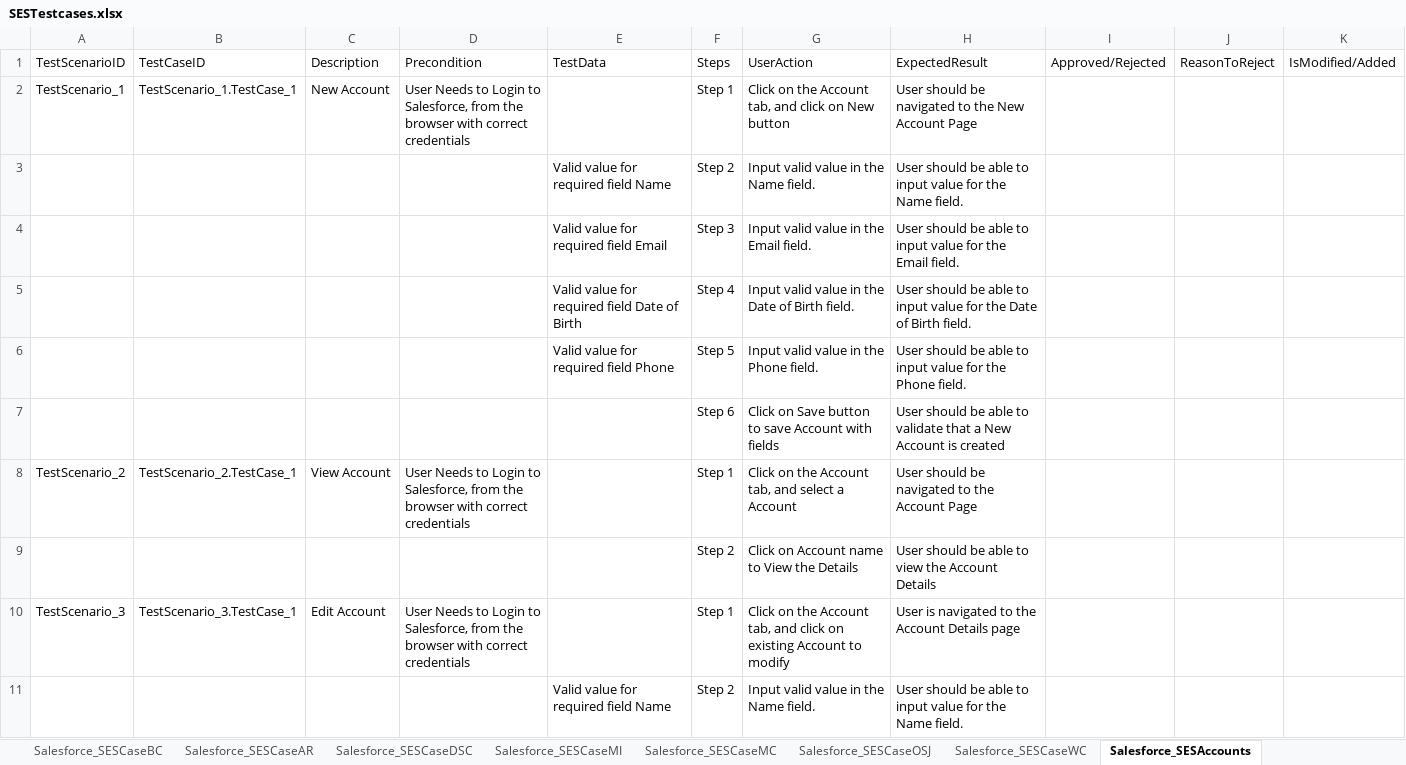
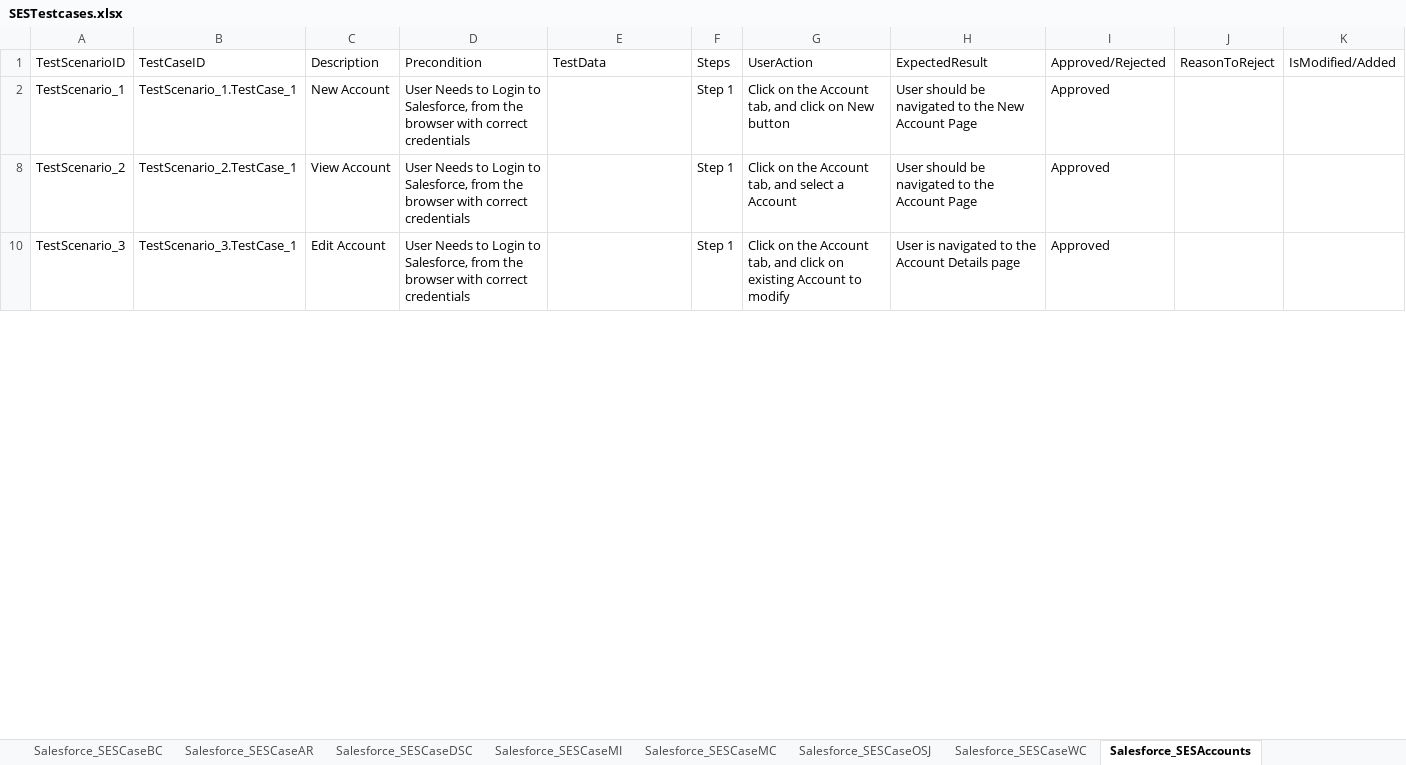
Before and after one commit to ShaikMohamedIrfan/NewSeswaterProject, an Excel workbook: SESTestcases.xlsx, sheet Salesforce_SESAccounts, drawn as a sheet; only a part is shown; values as stored, in another font and other column widths than the file's, no borders; table styles not drawn; the diff covers the shown part only; the diff names each change by its address in the sheet, - before the commit and + after, or states it on an @@ line.

```diff
--- a/SESTestcases.xlsx (sheet Salesforce_SESAccounts)
+++ b/SESTestcases.xlsx (sheet Salesforce_SESAccounts)
-I2: (empty)
+I2: Approved
@@ row 3 hidden:  |  |  |  | Valid value for required field Name | Step 2 | Input valid value in the Name field. | User should be able to input value for the Name field. @@
@@ row 4 hidden:  |  |  |  | Valid value for required field Email | Step 3 | Input valid value in the Email field. | User should be able to input value for the Email field. @@
@@ row 5 hidden:  |  |  |  | Valid value for required field Date of Birth | Step 4 | Input valid value in the Date of Birth field. | User should be able to input value for the Date of Birth field. @@
@@ row 6 hidden:  |  |  |  | Valid value for required field Phone | Step 5 | Input valid value in the Phone field. | User should be able to input value for the Phone field. @@
@@ row 7 hidden:  |  |  |  |  | Step 6 | Click on Save button to save Account with fields | User should be able to validate that a New Account is created @@
-I8: (empty)
+I8: Approved
@@ row 9 hidden:  |  |  |  |  | Step 2 | Click on Account name to View the Details | User should be able to view the Account Details @@
-I10: (empty)
+I10: Approved
@@ row 11 hidden:  |  |  |  | Valid value for required field Name | Step 2 | Input valid value in the Name field. | User should be able to input value for the Name field. @@
```
Also changed, not shown: 32 hidden or unhidden rows and 9 edited cells elsewhere in this sheet, sheet Salesforce_SESServiceItemFamily, sheet Salesforce_SESCaseWC, sheet Salesforce_SESCaseMC, sheet Salesforce_SESCaseOSJ, sheet Salesforce_SESOccupier, sheet Salesforce_SESLocation, 5 more sheets.
